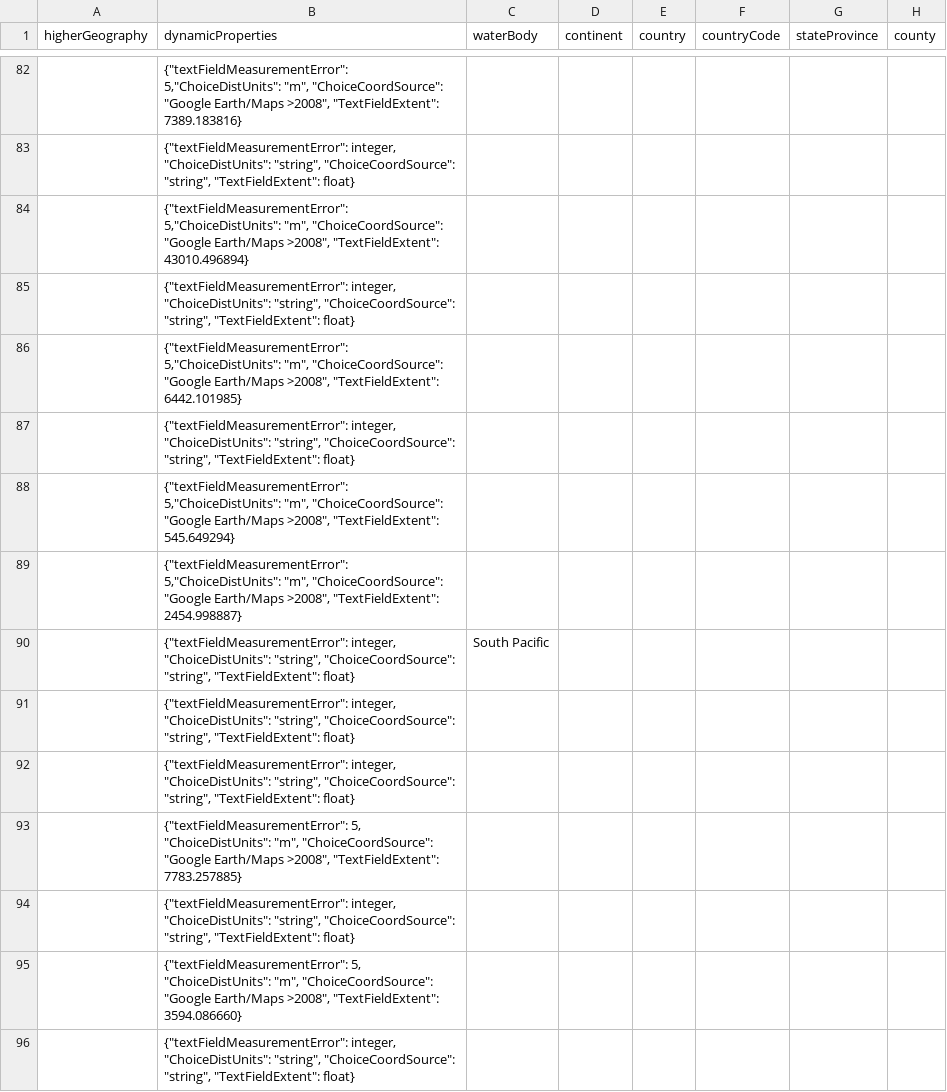
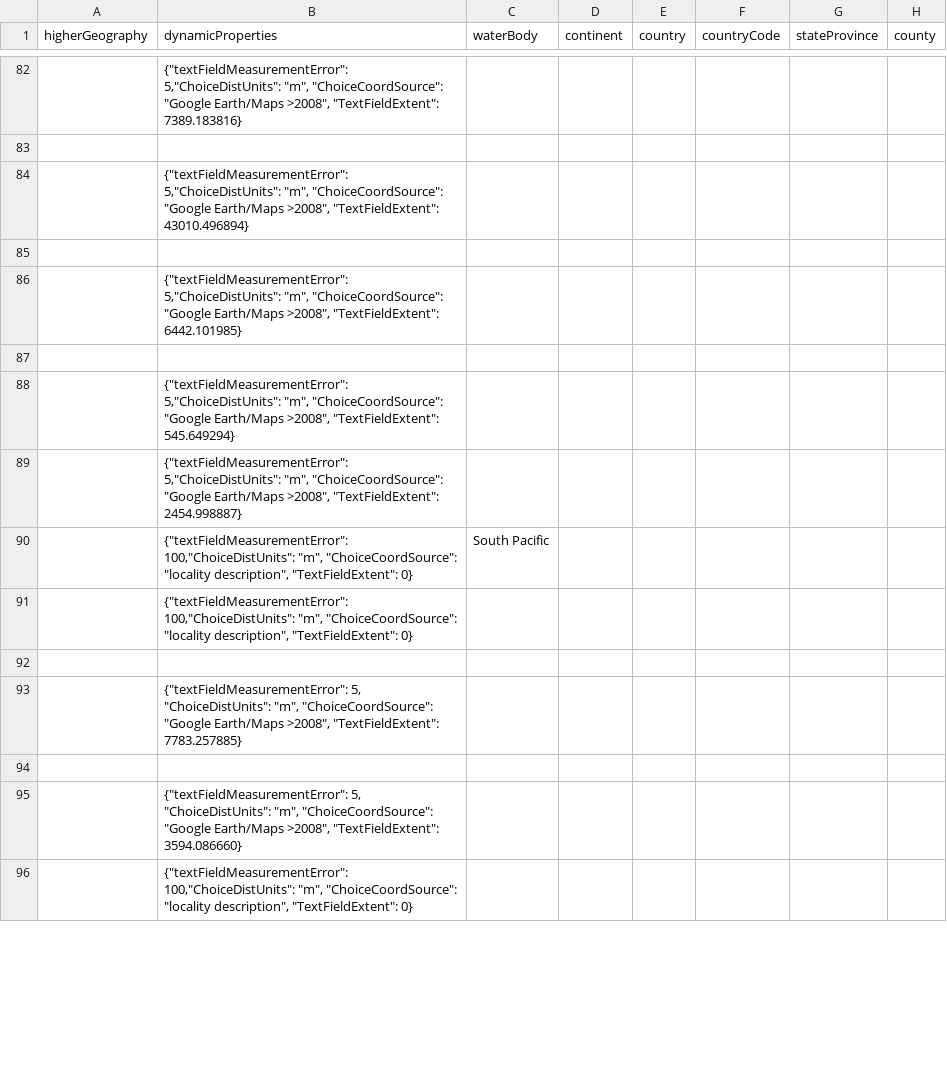
Before and after one commit to marcelooyaneder/Date_GeoParser, a CSV file: GeoParser/GeoRefTest.csv, drawn as a sheet; only a part is shown, gaps mark what is left out; the diff covers the shown part only; the diff names each change by its address in the sheet, - before the commit and + after, or states it on an @@ line.

```diff
--- a/GeoParser/GeoRefTest.csv
+++ b/GeoParser/GeoRefTest.csv
-B83 (dynamicProperties): {"textFieldMeasurementError": integer, "ChoiceDistUnits": "string", "ChoiceCoordSource": "string", "TextFieldExtent": float}
+B83 (dynamicProperties): (empty)
-B85 (dynamicProperties): {"textFieldMeasurementError": integer, "ChoiceDistUnits": "string", "ChoiceCoordSource": "string", "TextFieldExtent": float}
+B85 (dynamicProperties): (empty)
-B87 (dynamicProperties): {"textFieldMeasurementError": integer, "ChoiceDistUnits": "string", "ChoiceCoordSource": "string", "TextFieldExtent": float}
+B87 (dynamicProperties): (empty)
-B90:B91 (dynamicProperties): {"textFieldMeasurementError": integer, "ChoiceDistUnits": "string", "ChoiceCoordSource": "string", "TextFieldExtent": float}
+B90:B91 (dynamicProperties): {"textFieldMeasurementError": 100,"ChoiceDistUnits": "m", "ChoiceCoordSource": "locality description", "TextFieldExtent": 0}
-B92 (dynamicProperties): {"textFieldMeasurementError": integer, "ChoiceDistUnits": "string", "ChoiceCoordSource": "string", "TextFieldExtent": float}
+B92 (dynamicProperties): (empty)
-B94 (dynamicProperties): {"textFieldMeasurementError": integer, "ChoiceDistUnits": "string", "ChoiceCoordSource": "string", "TextFieldExtent": float}
+B94 (dynamicProperties): (empty)
-B96 (dynamicProperties): {"textFieldMeasurementError": integer, "ChoiceDistUnits": "string", "ChoiceCoordSource": "string", "TextFieldExtent": float}
+B96 (dynamicProperties): {"textFieldMeasurementError": 100,"ChoiceDistUnits": "m", "ChoiceCoordSource": "locality description", "TextFieldExtent": 0}
```
Also changed, not shown: 67 edited cells elsewhere in this file.
